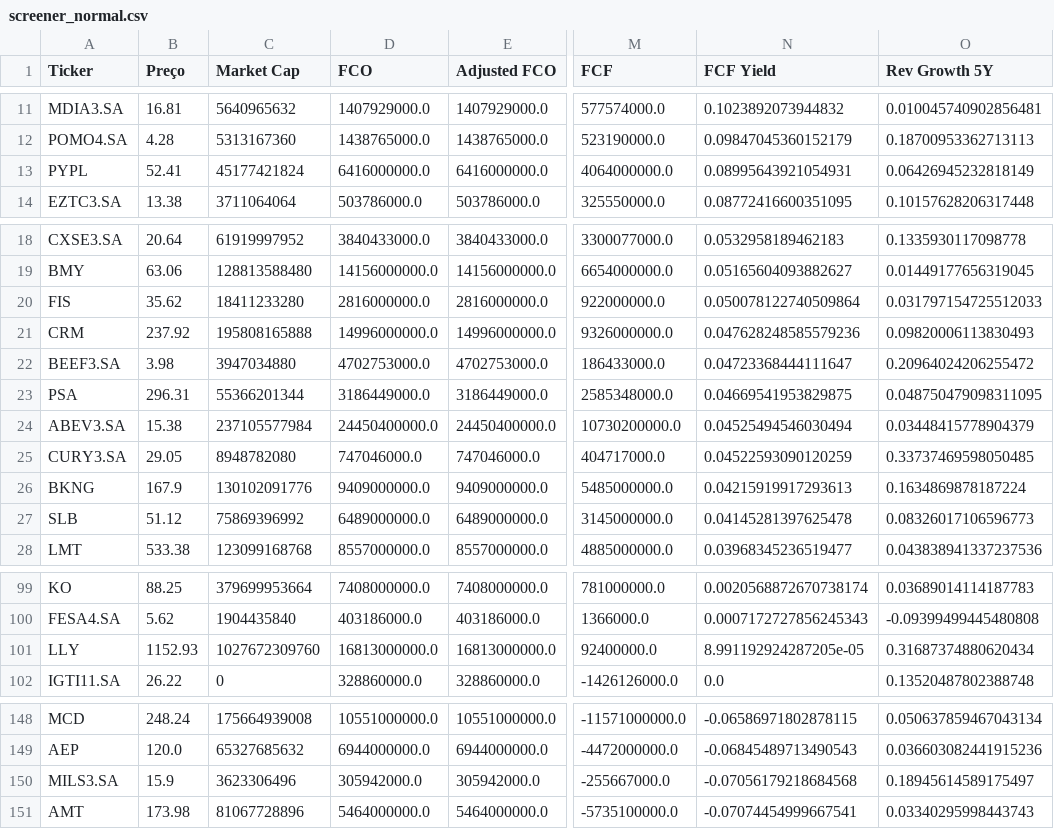
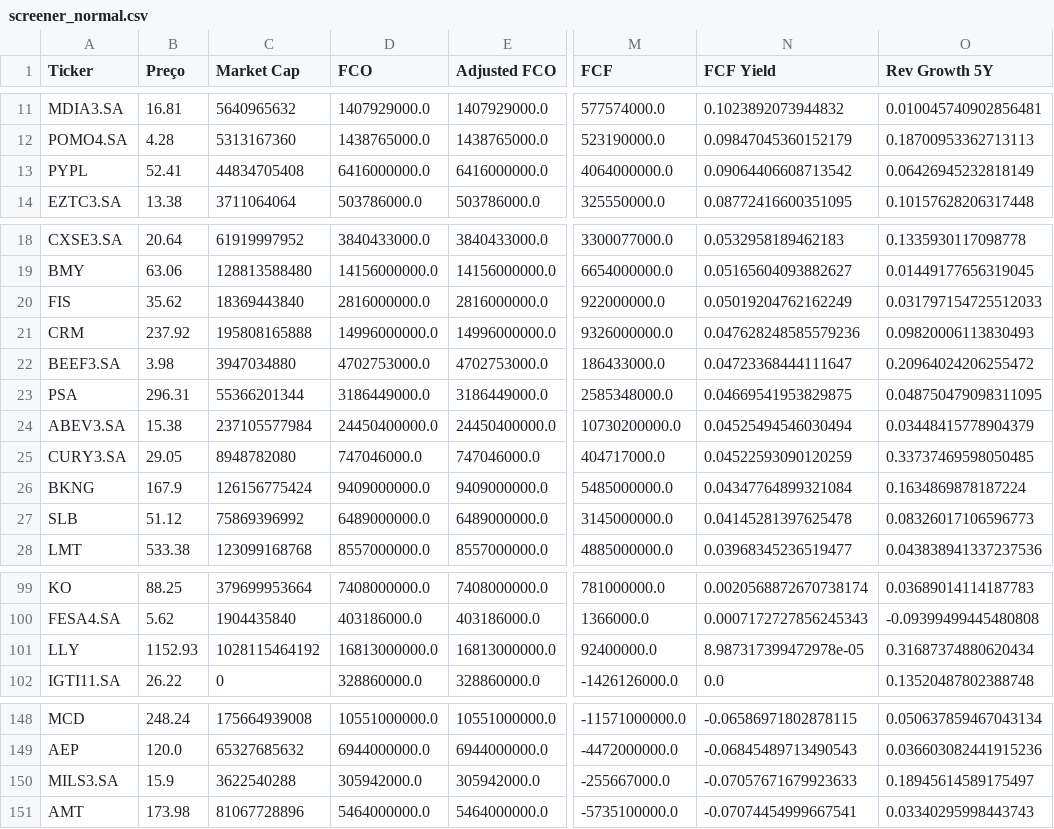
Before and after one commit to julianimmj/screener-fcf-yield, a CSV file: data/screener_normal.csv, drawn as a sheet; only a part is shown, gaps mark what is left out; the diff covers the shown part only; the diff names each change by its address in the sheet, - before the commit and + after, or states it on an @@ line.

```diff
--- a/data/screener_normal.csv
+++ b/data/screener_normal.csv
-C13 (Market Cap): 45177421824
+C13 (Market Cap): 44834705408
-N13 (FCF Yield): 0.08995643921054931
+N13 (FCF Yield): 0.09064406608713542
-C20 (Market Cap): 18411233280
+C20 (Market Cap): 18369443840
-N20 (FCF Yield): 0.050078122740509864
+N20 (FCF Yield): 0.05019204762162249
-C26 (Market Cap): 130102091776
+C26 (Market Cap): 126156775424
-N26 (FCF Yield): 0.04215919917293613
+N26 (FCF Yield): 0.04347764899321084
-C101 (Market Cap): 1027672309760
+C101 (Market Cap): 1028115464192
-N101 (FCF Yield): 8.991192924287205e-05
+N101 (FCF Yield): 8.987317399472978e-05
-C150 (Market Cap): 3623306496
+C150 (Market Cap): 3622540288
-N150 (FCF Yield): -0.07056179218684568
+N150 (FCF Yield): -0.07057671679923633
```
Also changed, not shown: 4 added rows, 4 removed rows and 30 edited cells elsewhere in this file, data/screener_conservative.csv, 1 other file.
